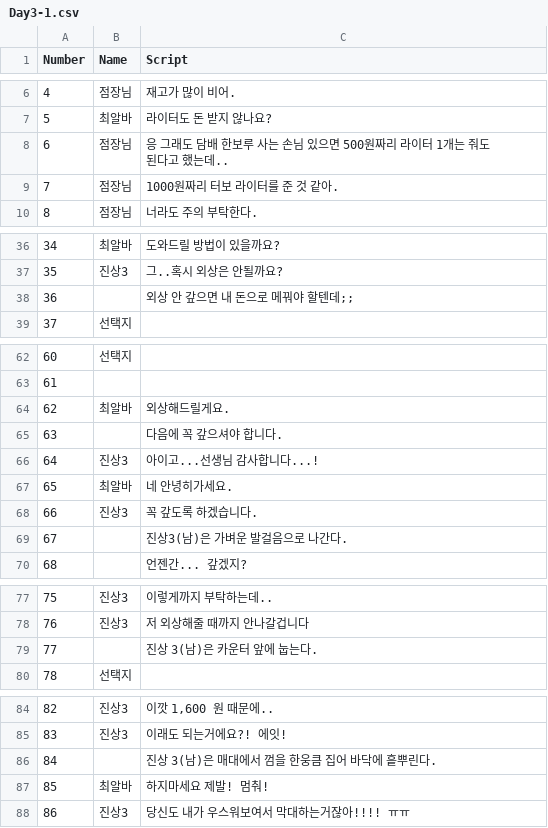
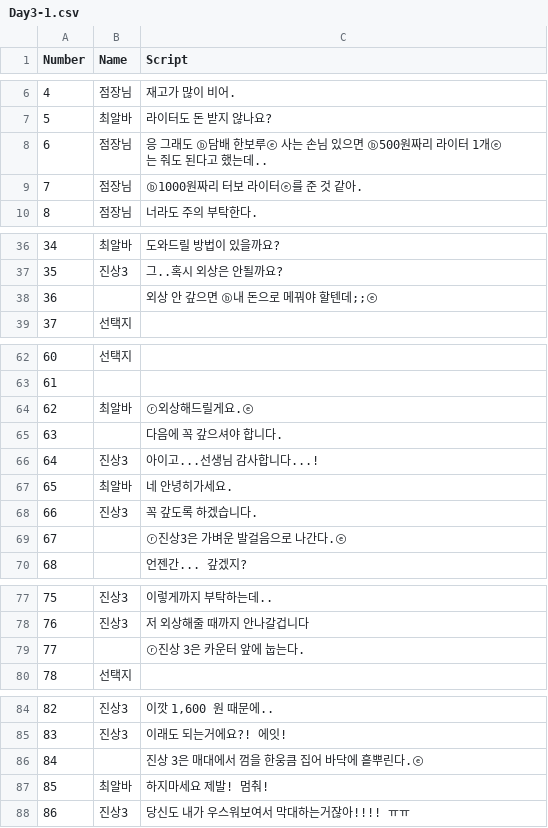
Before and after one commit to TeamOddCS/JS25, a CSV file: Odd_ConvenienceStore/Assets/Resources/Day3-1.csv, drawn as a sheet; only a part is shown, gaps mark what is left out; the diff covers the shown part only.

```diff
--- a/Odd_ConvenienceStore/Assets/Resources/Day3-1.csv
+++ b/Odd_ConvenienceStore/Assets/Resources/Day3-1.csv
@@ -7,4 +7,4 @@
 5,최알바,라이터도 돈 받지 않나요?
-6,점장님,응 그래도 담배 한보루 사는 손님 있으면 500원짜리 라이터 1개는 줘도 된다고 했는데..
-7,점장님,1000원짜리 터보 라이터를 준 것 같아.
+6,점장님,응 그래도 ⓑ담배 한보루ⓔ 사는 손님 있으면 ⓑ500원짜리 라이터 1개ⓔ는 줘도 된다고 했는데..
+7,점장님,ⓑ1000원짜리 터보 라이터ⓔ를 준 것 같아.
 8,점장님,너라도 주의 부탁한다.
@@ -37,3 +37,3 @@
 35,진상3,그..혹시 외상은 안될까요?
-36,,외상 안 갚으면 내 돈으로 메꿔야 할텐데;;
+36,,외상 안 갚으면 ⓑ내 돈으로 메꿔야 할텐데;;ⓔ
 37,선택지,
@@ -63,3 +63,3 @@
 61,,
-62,최알바,외상해드릴게요.
+62,최알바,ⓡ외상해드릴게요.ⓔ
 63,,다음에 꼭 갚으셔야 합니다.
@@ -68,3 +68,3 @@
 66,진상3,꼭 갚도록 하겠습니다.
-67,,진상3(남)은 가벼운 발걸음으로 나간다.
+67,,ⓡ진상3은 가벼운 발걸음으로 나간다.ⓔ
 68,,언젠간... 갚겠지?
@@ -78,3 +78,3 @@
 76,진상3,저 외상해줄 때까지 안나갈겁니다
-77,,진상 3(남)은 카운터 앞에 눕는다.
+77,,ⓡ진상 3은 카운터 앞에 눕는다.
 78,선택지,
@@ -85,3 +85,3 @@
 83,진상3,이래도 되는거에요?! 에잇!
-84,,진상 3(남)은 매대에서 껌을 한웅큼 집어 바닥에 흩뿌린다.
+84,,진상 3은 매대에서 껌을 한웅큼 집어 바닥에 흩뿌린다.ⓔ
 85,최알바,하지마세요 제발! 멈춰!
```
Also changed, not shown: 2 edited cells elsewhere in this file, Odd_ConvenienceStore/Assets/Resources/Day3-3.csv, 5 other files.
